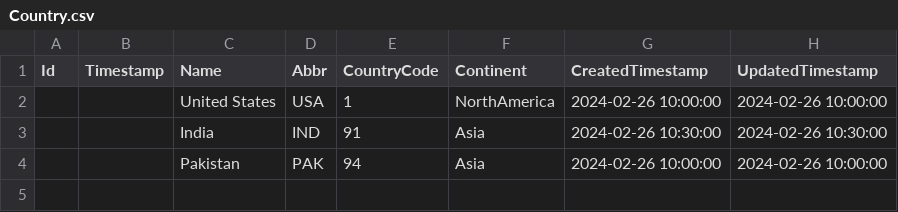
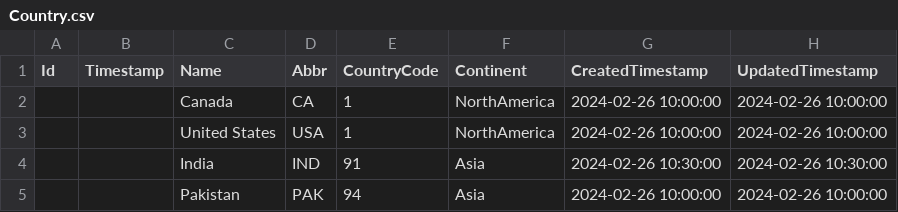
Before and after one commit to ChhayaIngle19/Entity-Framework, a CSV file: CodeFirstASPCore8/AdminPortal/AdminPortal_csv/Country.csv, drawn as a sheet.

Commit message:
Country and state data seeding sucessfully

```diff
--- a/CodeFirstASPCore8/AdminPortal/AdminPortal_csv/Country.csv
+++ b/CodeFirstASPCore8/AdminPortal/AdminPortal_csv/Country.csv
@@ -1,2 +1,3 @@
 Id,Timestamp,Name,Abbr,CountryCode,Continent,CreatedTimestamp,UpdatedTimestamp
+,,Canada,CA,1,NorthAmerica,2024-02-26 10:00:00,2024-02-26 10:00:00
 ,,United States,USA,1,NorthAmerica,2024-02-26 10:00:00,2024-02-26 10:00:00
```
Also changed, not shown: CodeFirstASPCore8/AdminPortal/AdminPortal_csv/StateProvince.csv, 20 other files.
